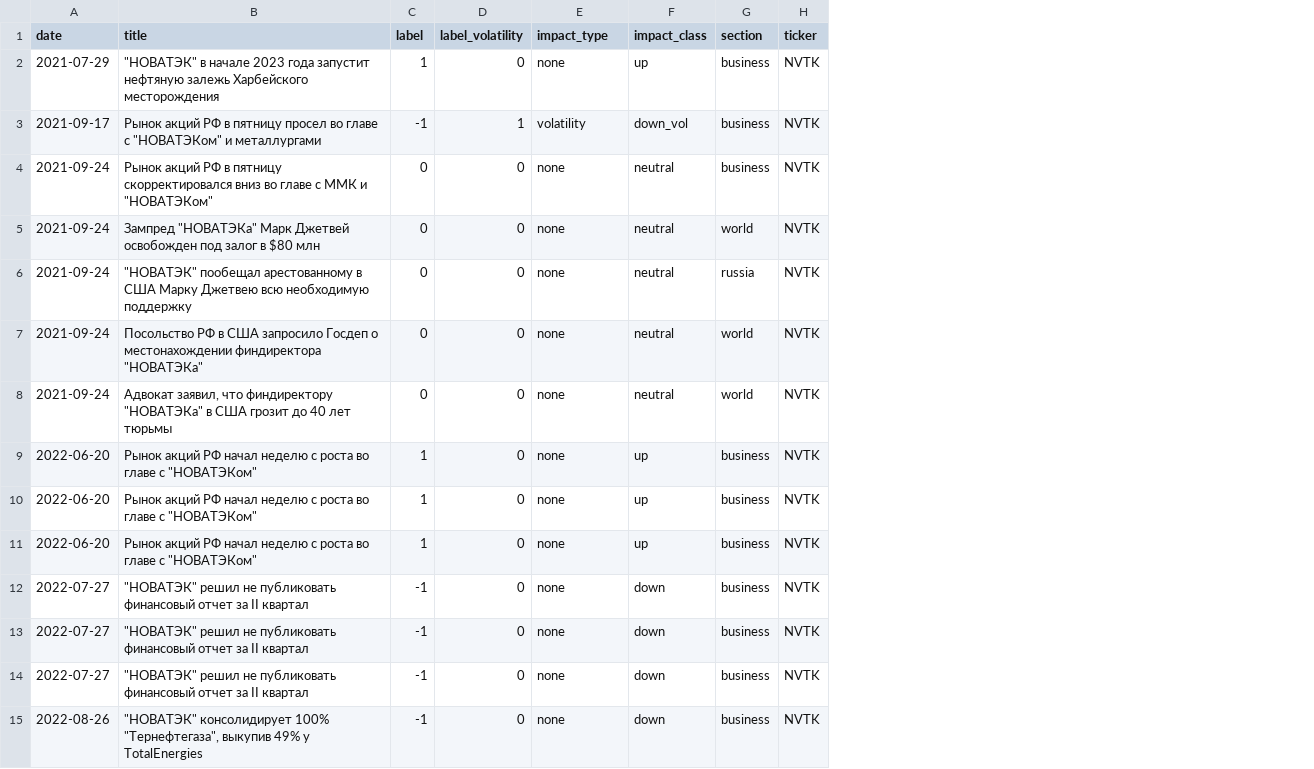
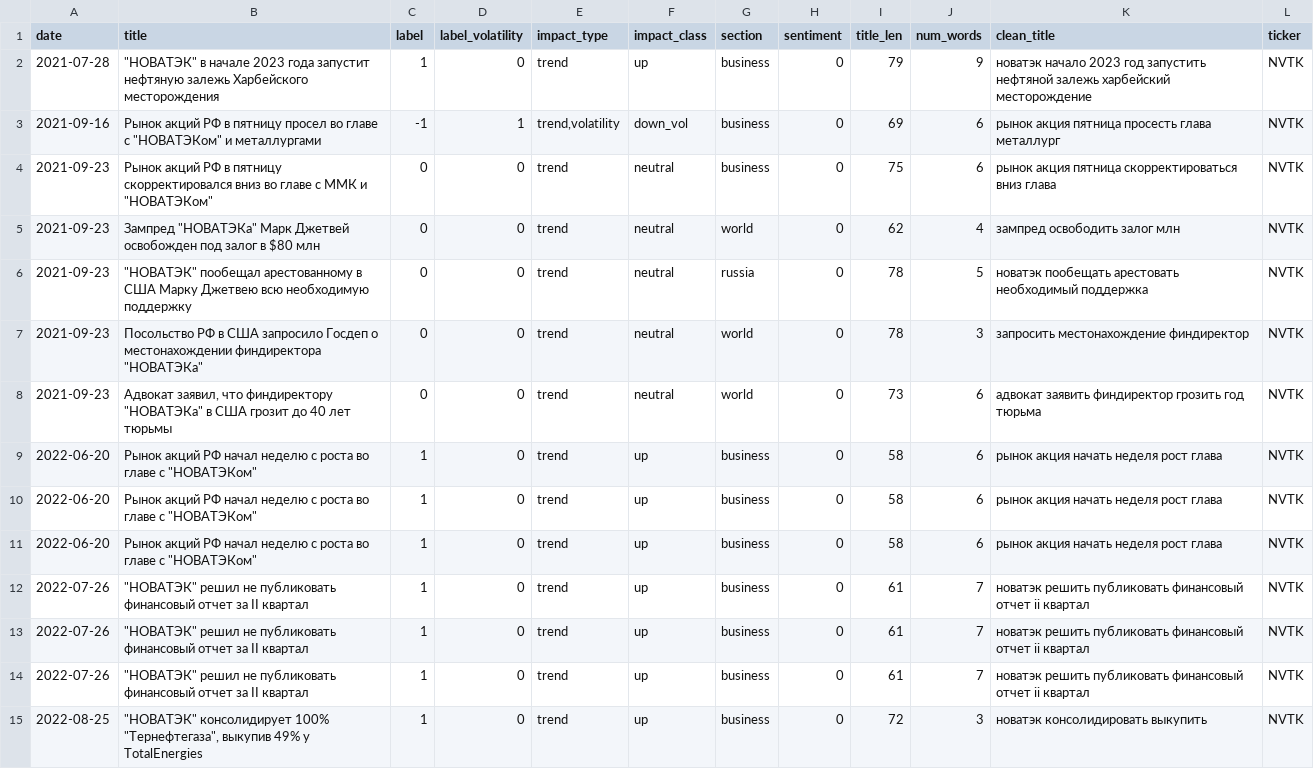
Before and after one commit to theponylover666/Development-of-software-for-analyzing-and-classifying-news-using-machine-learning-methods, a CSV file: data/labeled_news_NVTK_2021-01-01_to_2025-04-01.csv, drawn as a sheet; only a part is shown; the diff covers the shown part only; the diff names each change by its address in the sheet, - before the commit and + after, or states it on an @@ line.

```diff
--- a/data/labeled_news_NVTK_2021-01-01_to_2025-04-01.csv
+++ b/data/labeled_news_NVTK_2021-01-01_to_2025-04-01.csv
+column H (sentiment), rows 2-15: all 0
+column I (title_len), rows 2-15: 79 | 69 | 75 | 62 | 78 | 78 | 73 | 58 | 58 | 58 | 61 | 61 | 61 | 72
+column J (num_words), rows 2-15: 9 | 6 | 6 | 4 | 5 | 3 | 6 | 6 | 6 | 6 | 7 | 7 | 7 | 3
+column K (clean_title), rows 2-15: новатэк начало 2023 год запустить нефтяной залежь харбейский месторождение | рынок акция пятница просесть глава металлург | рынок акция пятница скорректироваться вниз глава | зампред освободить залог млн | новатэк пообещать арестовать необходимый поддержка | запросить местонахождение финдиректор | адвокат заявить финдиректор грозить год тюрьма | рынок акция начать неделя рост глава | рынок акция начать неделя рост глава | рынок акция начать неделя рост глава | новатэк решить публиковать финансовый отчет ii квартал | новатэк решить публиковать финансовый отчет ii квартал | новатэк решить публиковать финансовый отчет ii квартал | новатэк консолидировать выкупить
-A2 (date): 2021-07-29
+A2 (date): 2021-07-28
-E2 (impact_type): none
+E2 (impact_type): trend
-A3 (date): 2021-09-17
+A3 (date): 2021-09-16
-E3 (impact_type): volatility
+E3 (impact_type): trend,volatility
-A4:A8 (date): 2021-09-24
+A4:A8 (date): 2021-09-23
-E4:E15 (impact_type): none
+E4:E15 (impact_type): trend
-A12:A14 (date): 2022-07-27
+A12:A14 (date): 2022-07-26
-C12:C15 (label): -1
+C12:C15 (label): 1
-F12:F15 (impact_class): down
+F12:F15 (impact_class): up
-A15 (date): 2022-08-26
+A15 (date): 2022-08-25
```
Also changed, not shown: 3 added rows, 1 removed row and 56 edited cells elsewhere in this file, data/labeled_news_ALRS_2021-01-01_to_2025-04-01.csv, data/labeled_news_CHMF_2021-01-01_to_2025-04-01.csv, 47 other files.
